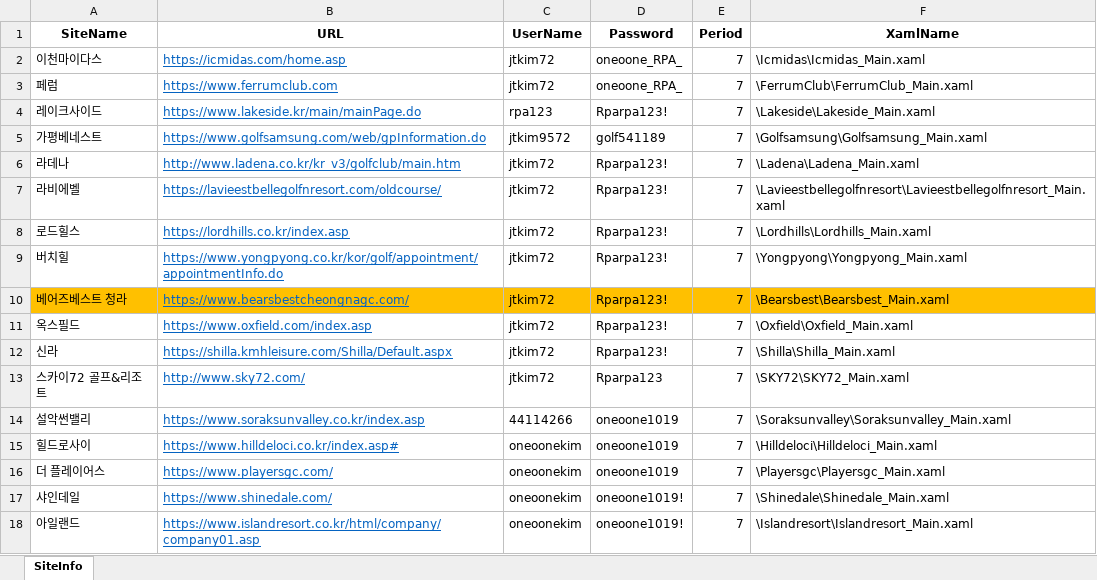
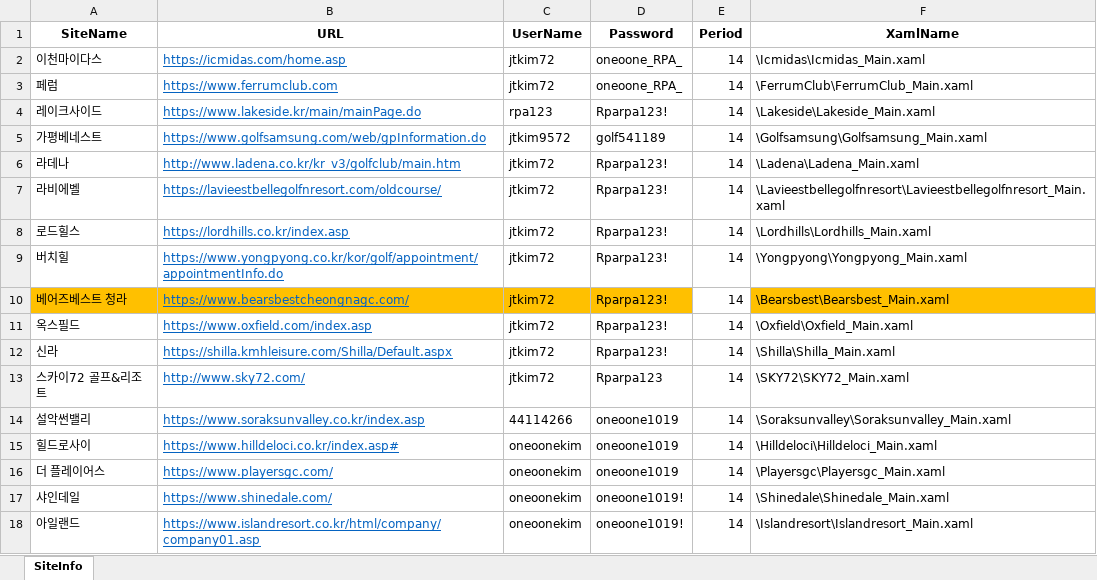
Before and after one commit to seyongkim12/ONEOONE_GOLF, an Excel workbook: Dispatcher/Data/Input/SiteConfig.xlsx, sheet SiteInfo, drawn as a sheet; values as stored, in another font and other column widths than the file's, no borders; the diff names each change by its address in the sheet, - before the commit and + after, or states it on an @@ line.

```diff
--- a/Dispatcher/Data/Input/SiteConfig.xlsx (sheet SiteInfo)
+++ b/Dispatcher/Data/Input/SiteConfig.xlsx (sheet SiteInfo)
-E2:E18 (Period): 7
+E2:E18 (Period): 14
-E10 fill: #FFC000
+E10 fill: none
```
Also changed, not shown: 1 other file.
